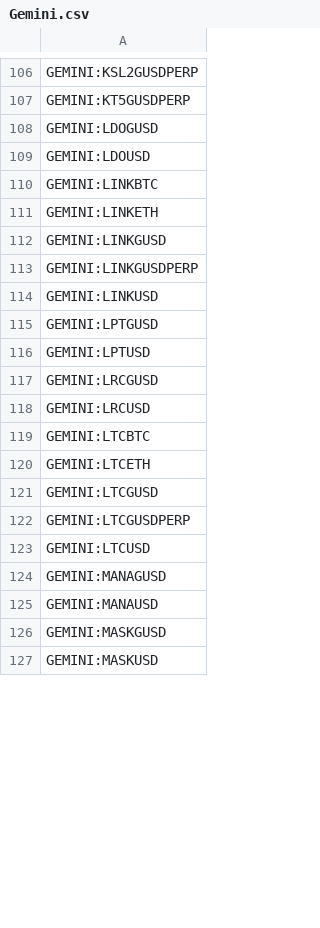
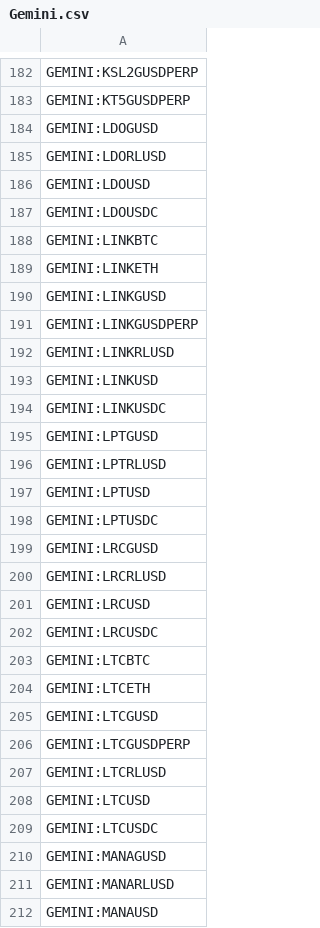
Before and after one commit to CryptowChris/Crypto-Exchanges-Tickers, a CSV file: tickers/Gemini.csv, drawn as a sheet; only a part is shown, gaps mark what is left out; the shorter side is filled out with more unchanged rows; the diff covers the shown part only.

Commit message:
Update tickers 2025-08-20
Modified CSV files: tickers/Binance.csv, tickers/Binance.futures.csv, tickers/BingX.csv, tickers/BingX.futures.csv, tickers/Bitstamp.csv, tickers/BloFin.csv, tickers/BloFin.futures.csv, tickers/Bybit.csv, tickers/Bybit.futures.csv, tickers/CoinEx.csv, tickers/Coinbase.csv, tickers/Gate.io.futures.csv, tickers/Gateio.csv, tickers/Gemini.csv, tickers/Huobi.csv, tickers/Kraken.csv, tickers/Kucoin.csv, tickers/OKX.csv, tickers/OKX.futures.csv, tickers/Phemex.csv, tickers/Poloniex.csv

Summary of changes:
Binance:
  + Added lines:
    + BINANCE:CYBERUSDC
    + BINANCE:MAVUSDC
    + BINANCE:PLUMEBNB
    + BINANCE:PLUMEFDUSD
    + BINANCE:PLUMETRY
    + BINANCE:PLUMEUSDC
    + BINANCE:PLUMEUSDT
    + BINANCE:SKLUSDC

Binance.futures:
  + Added lines:
    + BINANCE:DAMUSDT.P
    + BINANCE:USELESSUSDT.P

BingX:
  + Added lines:
    + BINGX:BASUSDTPS
    + BINGX:BOMOUSDTPS
    + BINGX:CLIPPYUSDTPS
    + BINGX:DAMUSDTPS
    + BINGX:LIGHTUSDTPS
    + BINGX:MBGUSDTPS
    + BINGX:PUBLICUSDTPS
    + BINGX:RICEUSDTPS
    + BINGX:SAPIENUSDTPS

BingX.futures:
  + Added lines:
    + BINGX:DAMUSDT.P

Bitstamp:
  - Removed lines:
    - BITSTAMP:MATICEUR
    - BITSTAMP:MATICUSD

BloFin:
  + Added lines:
    + BLOFIN:ADAUSDC
    + BLOFIN:BNBUSDC
    + BLOFIN:BTCUSDC
    + BLOFIN:DAMUSDT
    + BLOFIN:DOGEUSDC
    + BLOFIN:ENAUSDC
    + BLOFIN:ETHUSDC
    + BLOFIN:LINKUSDC
    + BLOFIN:SOLUSDC
    + BLOFIN:SUIUSDC
  - Removed lines:
    - BLOFIN:1000000PEIPEIUSDT
    - BLOFIN:CLOUDUSDT
    - BLOFIN:DUSDT
    - BLOFIN:HIVEUSDT
    - BLOFIN:HPOS10IUSDT
    - BLOFIN:MKRUSDT
    - BLOFIN:NXPCUSDT
    - BLOFIN:QUICKUSDT
    - BLOFIN:ROAMUSDT
    - BLOFIN:SOSOUSDT
    ...

BloFin.futures:
  + Added lines:
    + BLOFIN:ADAUSDC
    + BLOFIN:BNBUSDC
    + BLOFIN:BTCUSDC
    + BLOFIN:DAMUSDT
    + BLOFIN:DOGEUSDC
    + BLOFIN:ENAUSDC
    + BLOFIN:ETHUSDC
    + BLOFIN:LINKUSDC
    + BLOFIN:SOLUSDC
    + BLOFIN:SUIUSDC
  - Removed lines:
    - BLOFIN:1000000PEIPEIUSDT
    - BLOFIN:CLOUDUSDT
    - BLOFIN:DUSDT
    - BLOFIN:HIVEUSDT
    - BLOFIN:HPOS10IUSDT
    - BLOFIN:MKRUSDT
    - BLOFIN:NXPCUSDT
    - BLOFIN:QUICKUSDT
    - BLOFIN:ROAMUSDT
    - BLOFIN:SOSOUSDT
    ...

Bybit:
  - Removed lines:
    - BYBIT:CAPSUSDT
    - BYBIT:CHRPUSDT
    - BYBIT:FMBUSDT
    - BYBIT:FMCUSDT

Bybit.futures:
  + Added lines:
    + BYBIT:ALPINEUSDT.P
    + BYBIT:ASRUSDT.P
    + BYBIT:BTCUSDT05SEP25.P
    + BYBIT:DAMUSDT.P

[Summary truncated]

```diff
--- a/tickers/Gemini.csv
+++ b/tickers/Gemini.csv
@@ -108,3 +184,5 @@ GEMINI:KT5GUSDPERP
 GEMINI:LDOGUSD
+GEMINI:LDORLUSD
 GEMINI:LDOUSD
+GEMINI:LDOUSDC
 GEMINI:LINKBTC
@@ -113,7 +191,13 @@ GEMINI:LINKGUSD
 GEMINI:LINKGUSDPERP
+GEMINI:LINKRLUSD
 GEMINI:LINKUSD
+GEMINI:LINKUSDC
 GEMINI:LPTGUSD
+GEMINI:LPTRLUSD
 GEMINI:LPTUSD
+GEMINI:LPTUSDC
 GEMINI:LRCGUSD
+GEMINI:LRCRLUSD
 GEMINI:LRCUSD
+GEMINI:LRCUSDC
 GEMINI:LTCBTC
@@ -122,4 +206,7 @@ GEMINI:LTCGUSD
 GEMINI:LTCGUSDPERP
+GEMINI:LTCRLUSD
 GEMINI:LTCUSD
+GEMINI:LTCUSDC
 GEMINI:MANAGUSD
+GEMINI:MANARLUSD
 GEMINI:MANAUSD
```
Also changed, not shown: 131 added rows, 1 removed row and 1 edited cell elsewhere in this file, tickers/Binance.csv, tickers/BingX.csv, 18 other files.
